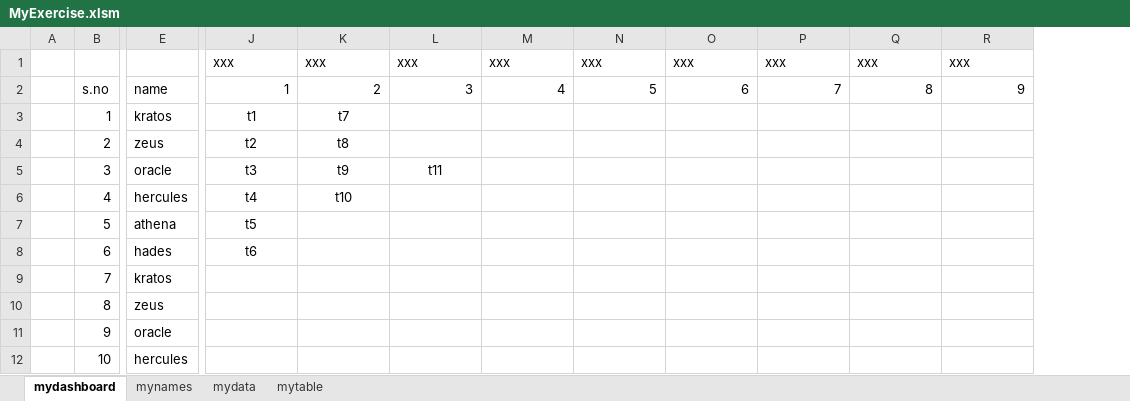
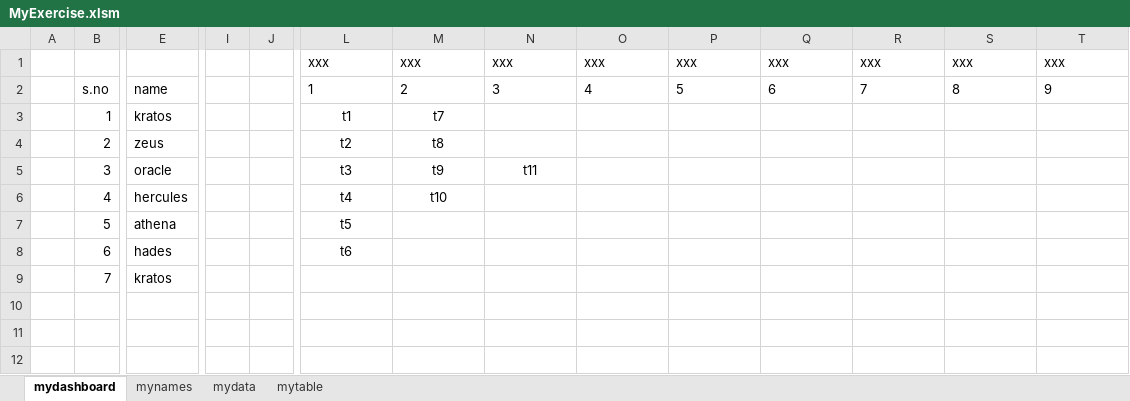
Before and after one commit to srinidp/dplearn-excel-vba, an Excel workbook: exercise-files/MyExercise.xlsm, sheet mydashboard, drawn as a sheet; only a part is shown, gaps mark what is left out; values as stored, in another font and other column widths than the file's, no borders; table styles not drawn; removed rows and columns are numbered as before the commit, all else as after; rows hold the shown columns only; the diff names each change by its address in the sheet, - before the commit and + after, or states it on an @@ line.

Commit message:
updated tables

```diff
--- a/exercise-files/MyExercise.xlsm (sheet mydashboard)
+++ b/exercise-files/MyExercise.xlsm (sheet mydashboard)
+column I, empty
+column J, empty
-L2:T2 alignment: right
+L2:T2 alignment: left
-row 10:  | 8 | zeus
-row 11:  | 9 | oracle
-row 12:  | 10 | hercules
```
Also changed, not shown: formulas that keep their value.
